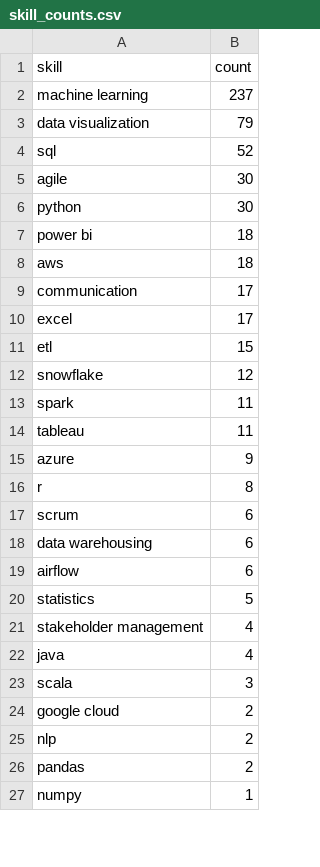
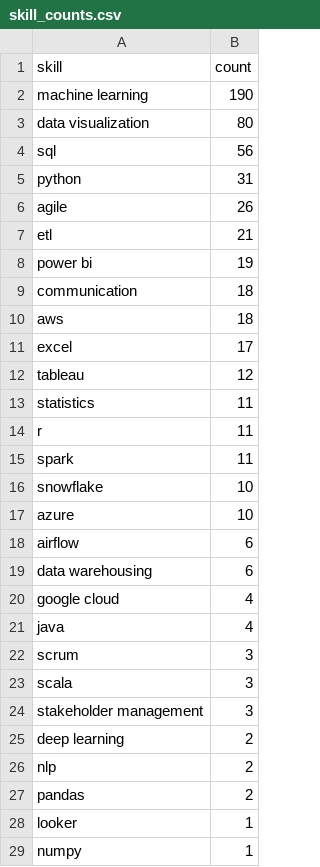
Before and after one commit to Maneeshraja19/job-market-intelligence, a CSV file: data/processed/skill_counts.csv, drawn as a sheet; only a part is shown; the diff covers the shown part only.

```diff
--- a/data/processed/skill_counts.csv
+++ b/data/processed/skill_counts.csv
@@ -1,27 +1,29 @@
 skill,count
-machine learning,237
-data visualization,79
-sql,52
-agile,30
-python,30
-power bi,18
+machine learning,190
+data visualization,80
+sql,56
+python,31
+agile,26
+etl,21
+power bi,19
+communication,18
 aws,18
-communication,17
 excel,17
-etl,15
-snowflake,12
+tableau,12
+statistics,11
+r,11
 spark,11
-tableau,11
-azure,9
-r,8
-scrum,6
+snowflake,10
+azure,10
+airflow,6
 data warehousing,6
-airflow,6
-statistics,5
-stakeholder management,4
+google cloud,4
 java,4
+scrum,3
 scala,3
-google cloud,2
+stakeholder management,3
+deep learning,2
 nlp,2
 pandas,2
+looker,1
 numpy,1
```
Also changed, not shown: 2 removed rows and 1 edited cell elsewhere in this file, 1 other file.
